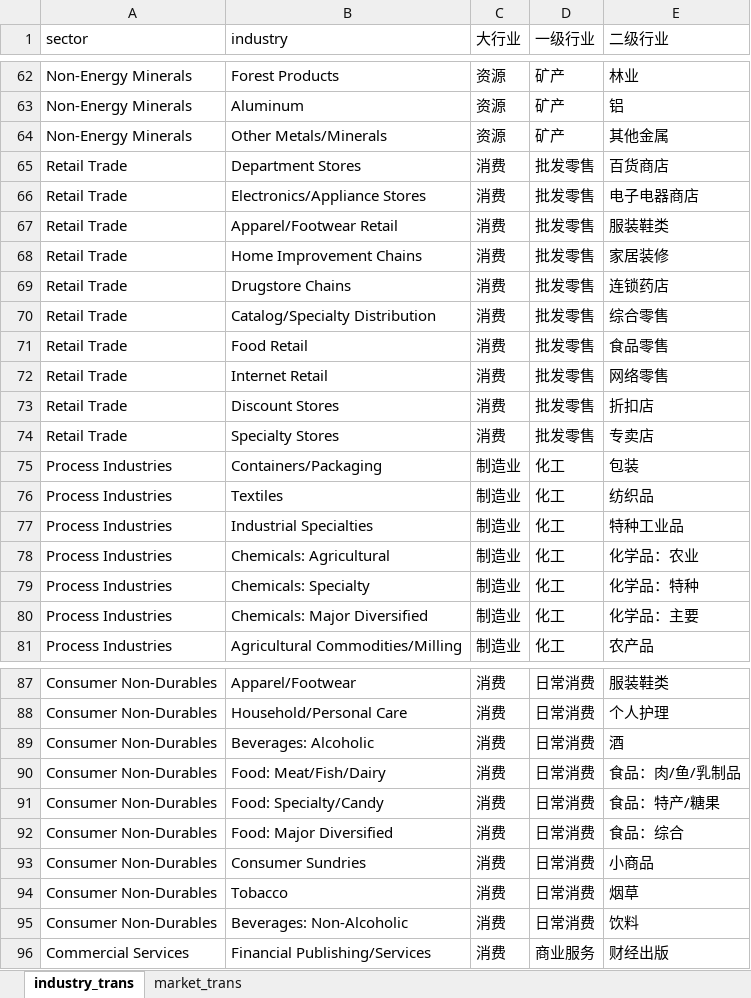
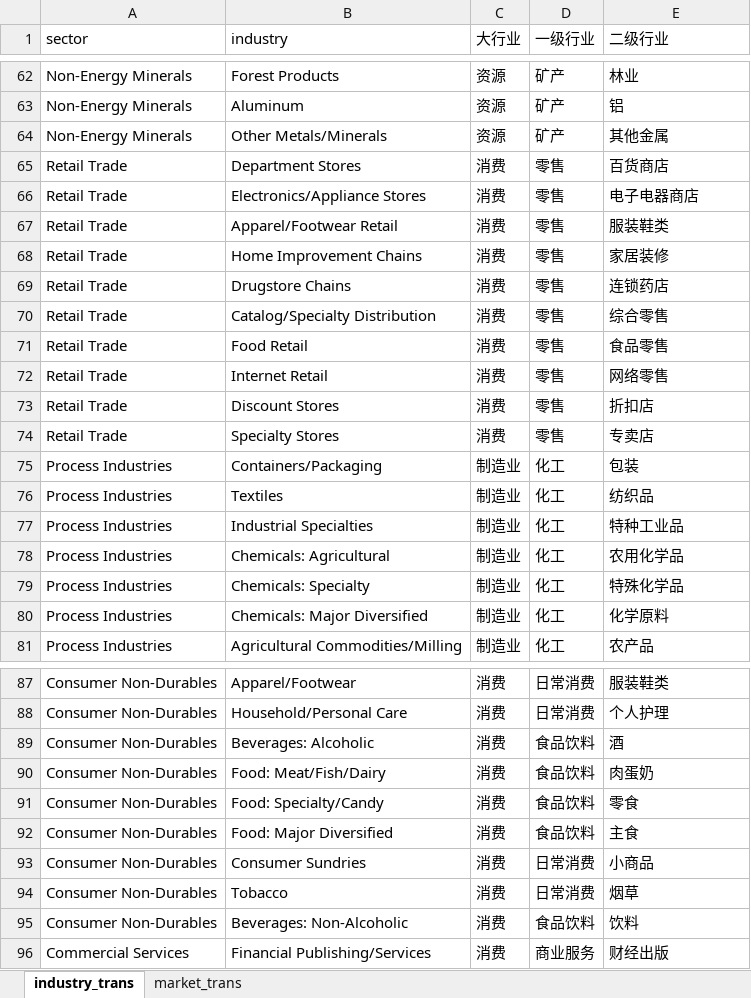
Before and after one commit to alexleethinker/Trading, an Excel workbook: dashboard/data/static/translation.xlsx, sheet industry_trans, drawn as a sheet; only a part is shown, gaps mark what is left out; values as stored, in another font and other column widths than the file's, no borders; the diff covers the shown part only; the diff names each change by its address in the sheet, - before the commit and + after, or states it on an @@ line.

```diff
--- a/dashboard/data/static/translation.xlsx (sheet industry_trans)
+++ b/dashboard/data/static/translation.xlsx (sheet industry_trans)
-D65:D74 (一级行业): 批发零售
+D65:D74 (一级行业): 零售
-E78 (二级行业): 化学品：农业
+E78 (二级行业): 农用化学品
-E79 (二级行业): 化学品：特种
+E79 (二级行业): 特殊化学品
-E80 (二级行业): 化学品：主要
+E80 (二级行业): 化学原料
-D89:D92 (一级行业): 日常消费
+D89:D92 (一级行业): 食品饮料
-E90 (二级行业): 食品：肉/鱼/乳制品
+E90 (二级行业): 肉蛋奶
-E91 (二级行业): 食品：特产/糖果
+E91 (二级行业): 零食
-E92 (二级行业): 食品：综合
+E92 (二级行业): 主食
-D95 (一级行业): 日常消费
+D95 (一级行业): 食品饮料
```
Also changed, not shown: 10 edited cells elsewhere in this sheet, 3 other files.
